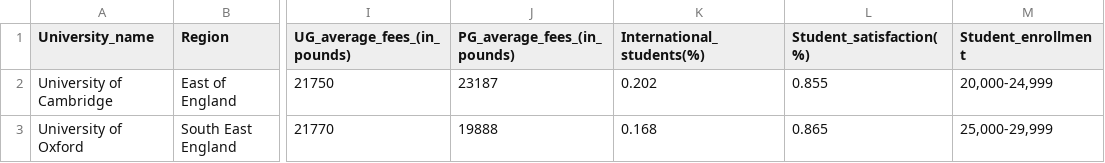
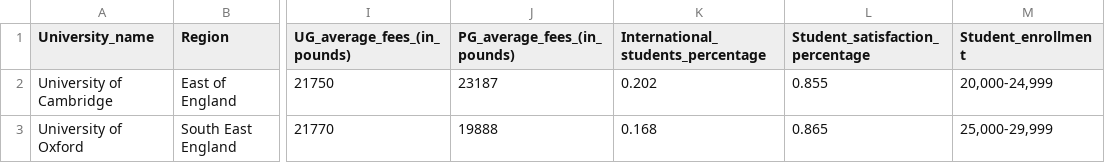
Before and after one commit to CarlsonChen-dot/FIT3179, a CSV file: FIT3179_DV2/data/uk_universities.csv, drawn as a sheet; only a part is shown, gaps mark what is left out; the diff names each change by its address in the sheet, - before the commit and + after, or states it on an @@ line.

Commit message:
change some data

```diff
--- a/FIT3179_DV2/data/uk_universities.csv
+++ b/FIT3179_DV2/data/uk_universities.csv
-K1: International_students(%)
+K1: International_students_percentage
-L1: Student_satisfaction(%)
+L1: Student_satisfaction_percentage
```
Also changed, not shown: 1 other file.
